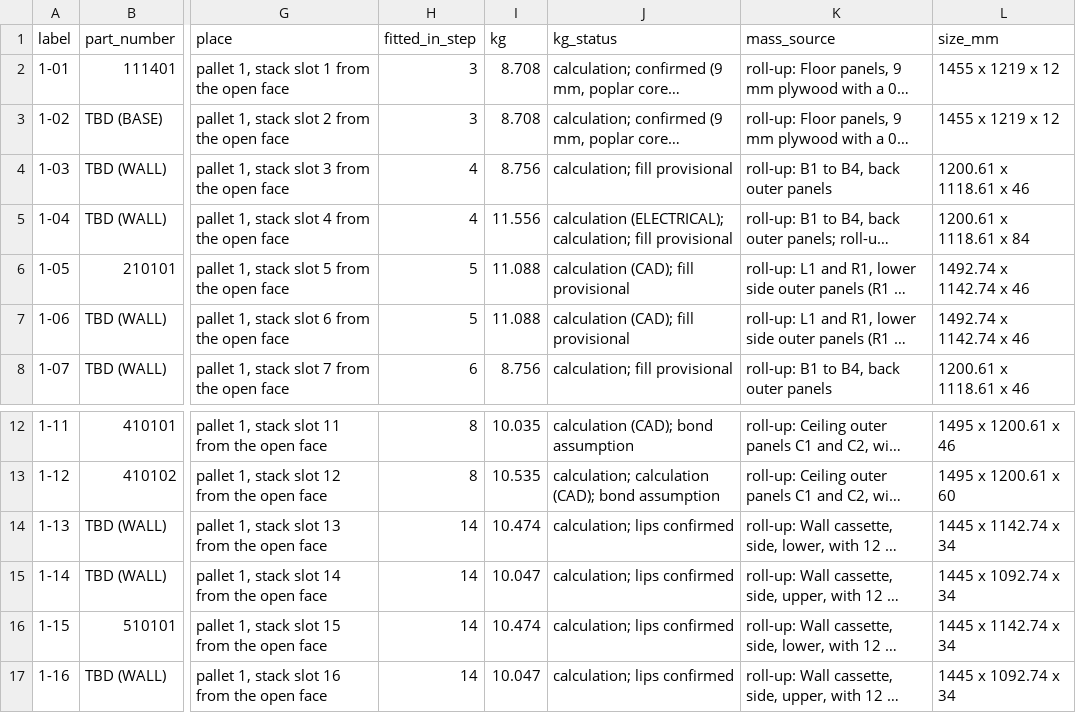
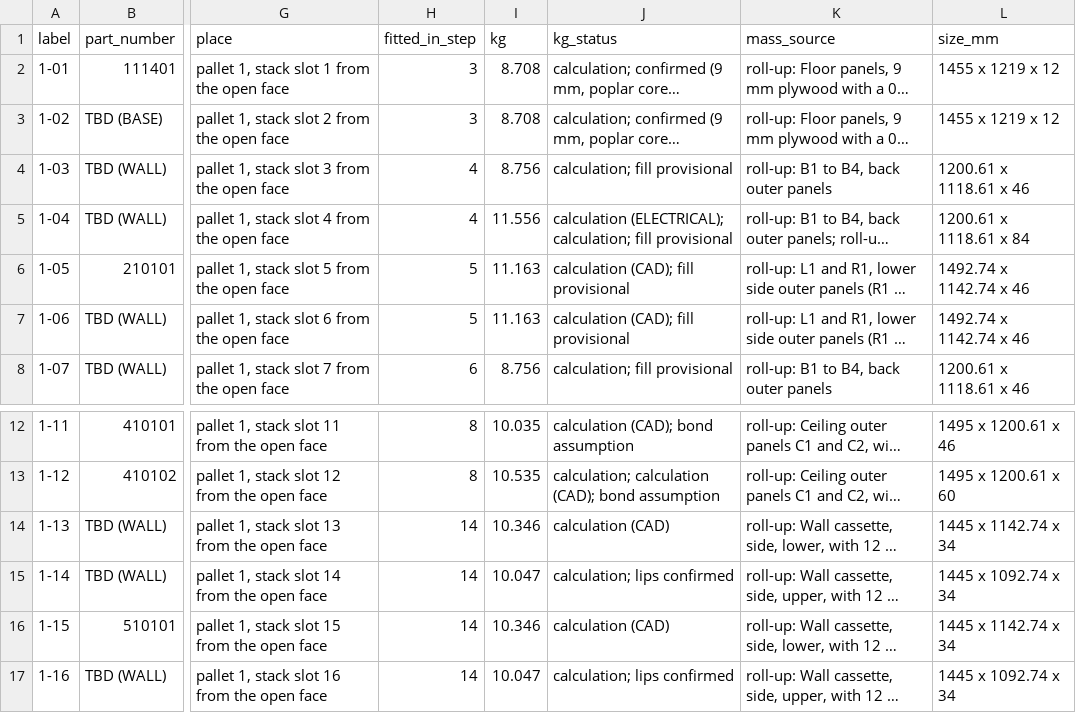
Before and after one commit to autonomous-ai/spaceship, a CSV file: v2/07-Packaging/910000_P01_PACKING-LIST_BOM.csv, drawn as a sheet; only a part is shown, gaps mark what is left out; long unchanged cells end in …; the diff names each change by its address in the sheet, - before the commit and + after, or states it on an @@ line.

```diff
--- a/v2/07-Packaging/910000_P01_PACKING-LIST_BOM.csv
+++ b/v2/07-Packaging/910000_P01_PACKING-LIST_BOM.csv
-I6:I7 (kg): 11.088
+I6:I7 (kg): 11.163
-I14 (kg): 10.474
+I14 (kg): 10.346
-J14 (kg_status): calculation; lips confirmed
+J14 (kg_status): calculation (CAD)
-I16 (kg): 10.474
+I16 (kg): 10.346
-J16 (kg_status): calculation; lips confirmed
+J16 (kg_status): calculation (CAD)
```
Also changed, not shown: v2/05-Engineering/layout-study/out/parts-decided-P04.csv, 8 other files.
